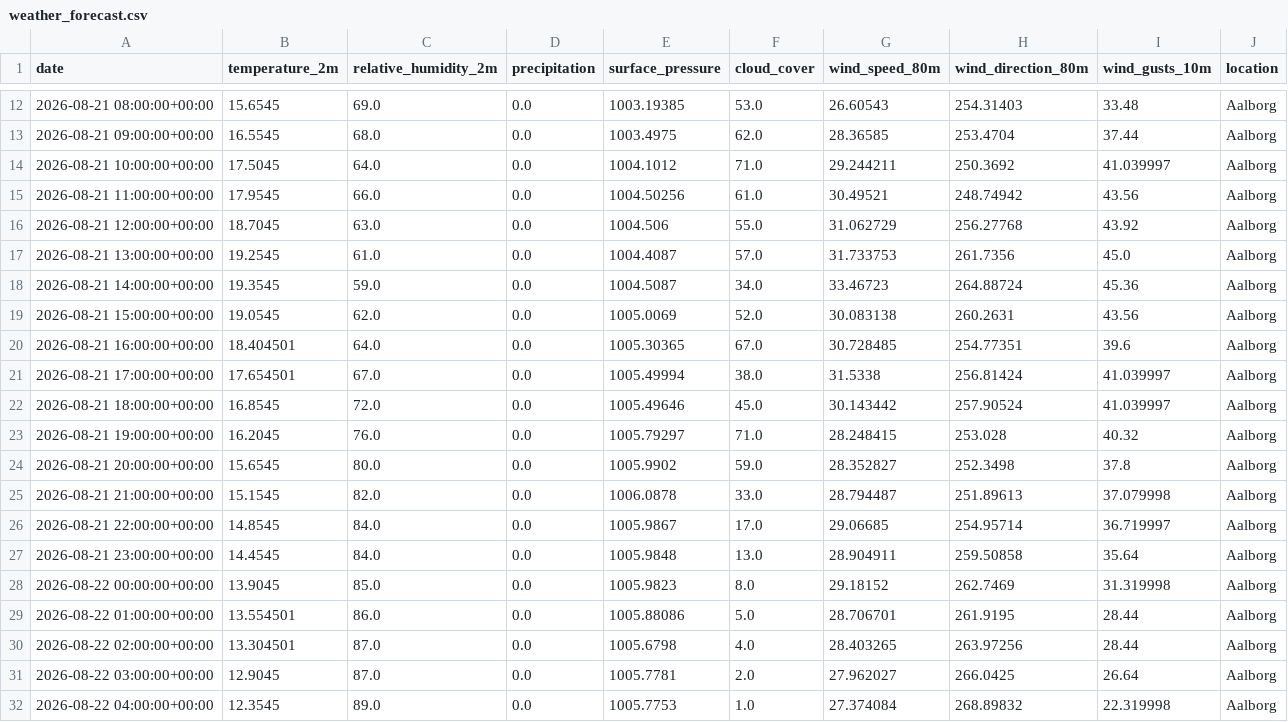
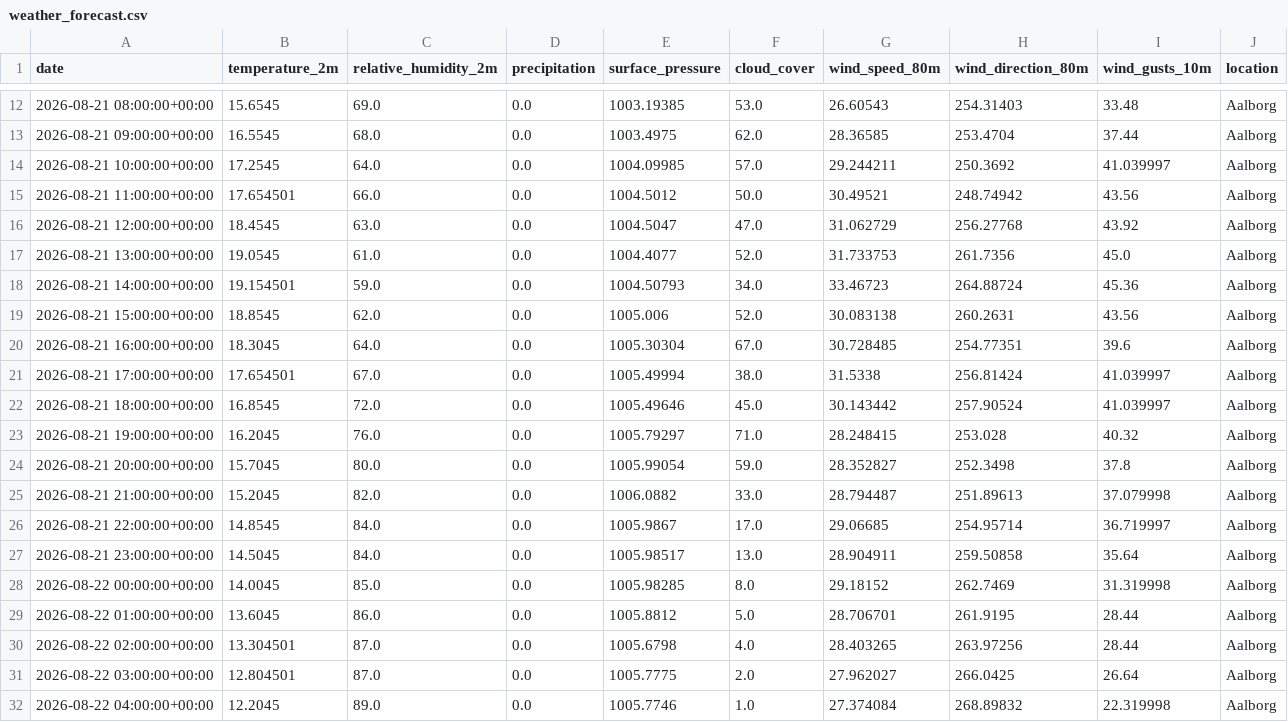
Before and after one commit to albuter99/wind-energy-mlops-pipeline, a CSV file: artifacts/processed/weather_forecast.csv, drawn as a sheet; only a part is shown, gaps mark what is left out; the diff covers the shown part only.

```diff
--- a/artifacts/processed/weather_forecast.csv
+++ b/artifacts/processed/weather_forecast.csv
@@ -13,9 +13,9 @@ date,temperature_2m,relative_humidity_2m,precipitation,surface_pressure,cloud_co
 2026-08-21 09:00:00+00:00,16.5545,68.0,0.0,1003.4975,62.0,28.36585,253.4704,37.44,Aalborg
-2026-08-21 10:00:00+00:00,17.5045,64.0,0.0,1004.1012,71.0,29.244211,250.3692,41.039997,Aalborg
-2026-08-21 11:00:00+00:00,17.9545,66.0,0.0,1004.50256,61.0,30.49521,248.74942,43.56,Aalborg
-2026-08-21 12:00:00+00:00,18.7045,63.0,0.0,1004.506,55.0,31.062729,256.27768,43.92,Aalborg
-2026-08-21 13:00:00+00:00,19.2545,61.0,0.0,1004.4087,57.0,31.733753,261.7356,45.0,Aalborg
-2026-08-21 14:00:00+00:00,19.3545,59.0,0.0,1004.5087,34.0,33.46723,264.88724,45.36,Aalborg
-2026-08-21 15:00:00+00:00,19.0545,62.0,0.0,1005.0069,52.0,30.083138,260.2631,43.56,Aalborg
-2026-08-21 16:00:00+00:00,18.404501,64.0,0.0,1005.30365,67.0,30.728485,254.77351,39.6,Aalborg
+2026-08-21 10:00:00+00:00,17.2545,64.0,0.0,1004.09985,57.0,29.244211,250.3692,41.039997,Aalborg
+2026-08-21 11:00:00+00:00,17.654501,66.0,0.0,1004.5012,50.0,30.49521,248.74942,43.56,Aalborg
+2026-08-21 12:00:00+00:00,18.4545,63.0,0.0,1004.5047,47.0,31.062729,256.27768,43.92,Aalborg
+2026-08-21 13:00:00+00:00,19.0545,61.0,0.0,1004.4077,52.0,31.733753,261.7356,45.0,Aalborg
+2026-08-21 14:00:00+00:00,19.154501,59.0,0.0,1004.50793,34.0,33.46723,264.88724,45.36,Aalborg
+2026-08-21 15:00:00+00:00,18.8545,62.0,0.0,1005.006,52.0,30.083138,260.2631,43.56,Aalborg
+2026-08-21 16:00:00+00:00,18.3045,64.0,0.0,1005.30304,67.0,30.728485,254.77351,39.6,Aalborg
 2026-08-21 17:00:00+00:00,17.654501,67.0,0.0,1005.49994,38.0,31.5338,256.81424,41.039997,Aalborg
@@ -23,10 +23,10 @@ date,temperature_2m,relative_humidity_2m,precipitation,surface_pressure,cloud_co
 2026-08-21 19:00:00+00:00,16.2045,76.0,0.0,1005.79297,71.0,28.248415,253.028,40.32,Aalborg
-2026-08-21 20:00:00+00:00,15.6545,80.0,0.0,1005.9902,59.0,28.352827,252.3498,37.8,Aalborg
-2026-08-21 21:00:00+00:00,15.1545,82.0,0.0,1006.0878,33.0,28.794487,251.89613,37.079998,Aalborg
+2026-08-21 20:00:00+00:00,15.7045,80.0,0.0,1005.99054,59.0,28.352827,252.3498,37.8,Aalborg
+2026-08-21 21:00:00+00:00,15.2045,82.0,0.0,1006.0882,33.0,28.794487,251.89613,37.079998,Aalborg
 2026-08-21 22:00:00+00:00,14.8545,84.0,0.0,1005.9867,17.0,29.06685,254.95714,36.719997,Aalborg
-2026-08-21 23:00:00+00:00,14.4545,84.0,0.0,1005.9848,13.0,28.904911,259.50858,35.64,Aalborg
-2026-08-22 00:00:00+00:00,13.9045,85.0,0.0,1005.9823,8.0,29.18152,262.7469,31.319998,Aalborg
-2026-08-22 01:00:00+00:00,13.554501,86.0,0.0,1005.88086,5.0,28.706701,261.9195,28.44,Aalborg
+2026-08-21 23:00:00+00:00,14.5045,84.0,0.0,1005.98517,13.0,28.904911,259.50858,35.64,Aalborg
+2026-08-22 00:00:00+00:00,14.0045,85.0,0.0,1005.98285,8.0,29.18152,262.7469,31.319998,Aalborg
+2026-08-22 01:00:00+00:00,13.6045,86.0,0.0,1005.8812,5.0,28.706701,261.9195,28.44,Aalborg
 2026-08-22 02:00:00+00:00,13.304501,87.0,0.0,1005.6798,4.0,28.403265,263.97256,28.44,Aalborg
-2026-08-22 03:00:00+00:00,12.9045,87.0,0.0,1005.7781,2.0,27.962027,266.0425,26.64,Aalborg
-2026-08-22 04:00:00+00:00,12.3545,89.0,0.0,1005.7753,1.0,27.374084,268.89832,22.319998,Aalborg
+2026-08-22 03:00:00+00:00,12.804501,87.0,0.0,1005.7775,2.0,27.962027,266.0425,26.64,Aalborg
+2026-08-22 04:00:00+00:00,12.2045,89.0,0.0,1005.7746,1.0,27.374084,268.89832,22.319998,Aalborg
```
Also changed, not shown: 38 edited cells elsewhere in this file, artifacts/features/weather_forecast_features.csv, artifacts/features/weather_historical_features.csv, 5 other files.
